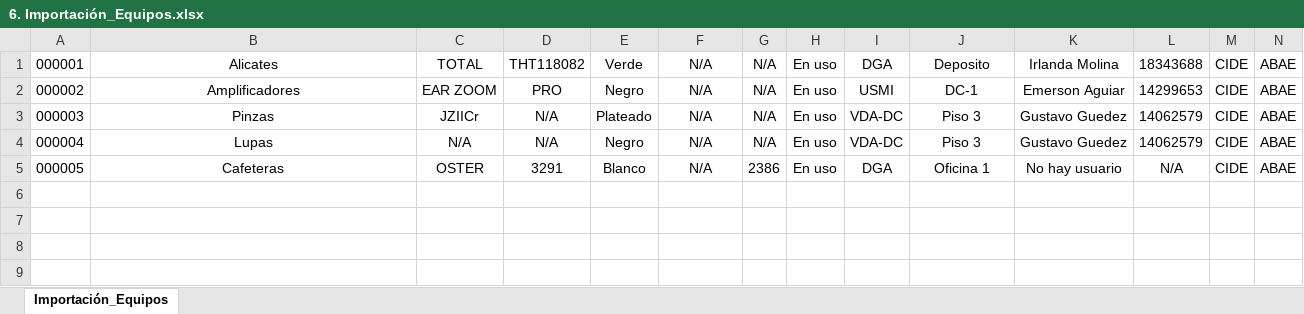
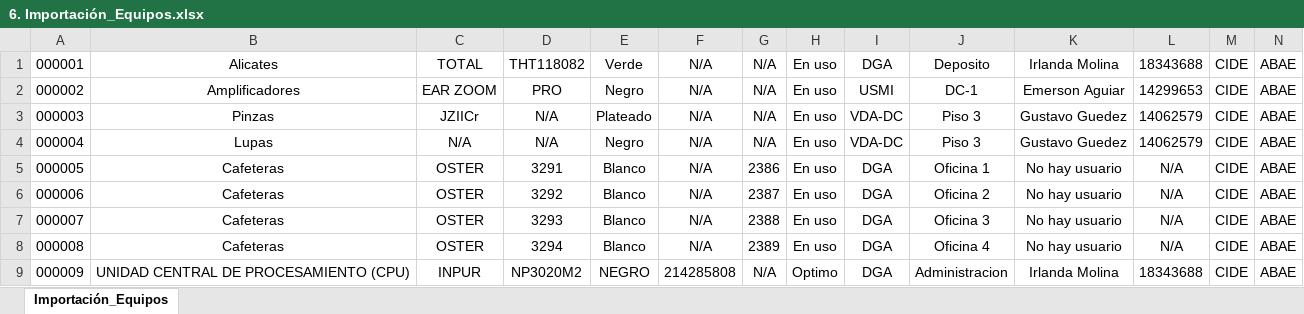
Before and after one commit to jcarri07/inventarioV2, an Excel workbook: Importación_GUIA/6. Importación_Equipos.xlsx, sheet Importación_Equipos, drawn as a sheet; only a part is shown; values as stored, in another font and other column widths than the file's, no borders; rows hold the shown columns only; the diff names each change by its address in the sheet, - before the commit and + after, or states it on an @@ line.

```diff
--- a/Importación_GUIA/6. Importación_Equipos.xlsx (sheet Importación_Equipos)
+++ b/Importación_GUIA/6. Importación_Equipos.xlsx (sheet Importación_Equipos)
+row 6: 000006 | Cafeteras | OSTER | 3292 | Blanco | N/A | 2387 | En uso | DGA | Oficina 2 | No hay usuario | N/A | CIDE | ABAE
+row 7: 000007 | Cafeteras | OSTER | 3293 | Blanco | N/A | 2388 | En uso | DGA | Oficina 3 | No hay usuario | N/A | CIDE | ABAE
+row 8: 000008 | Cafeteras | OSTER | 3294 | Blanco | N/A | 2389 | En uso | DGA | Oficina 4 | No hay usuario | N/A | CIDE | ABAE
+row 9: 000009 | UNIDAD CENTRAL DE PROCESAMIENTO (CPU) | INPUR | NP3020M2 | NEGRO | 214285808 | N/A | Optimo | DGA | Administracion | Irlanda Molina | 18343688 | CIDE | ABAE
```
Also changed, not shown: Importación_GUIA/1. Importación_Equipos_GUIA.xlsx, 9 other files.
